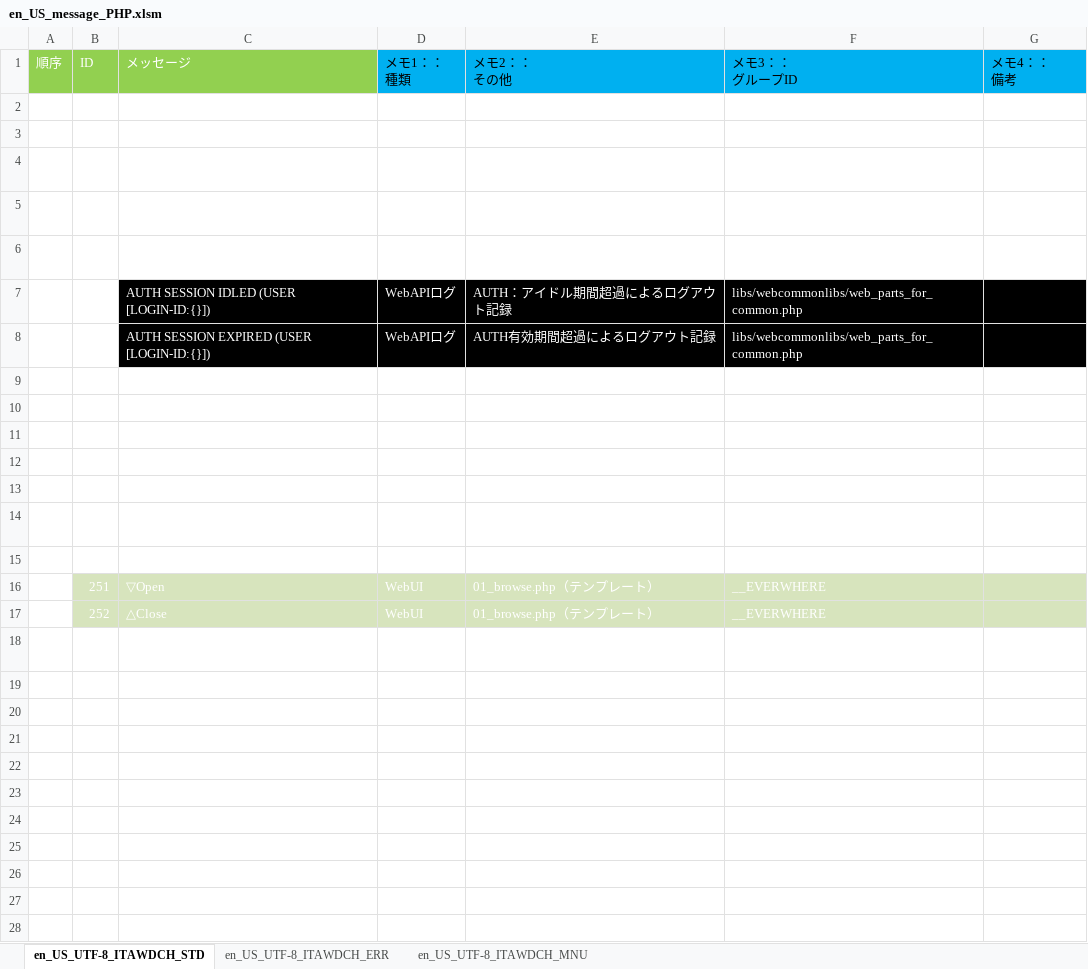
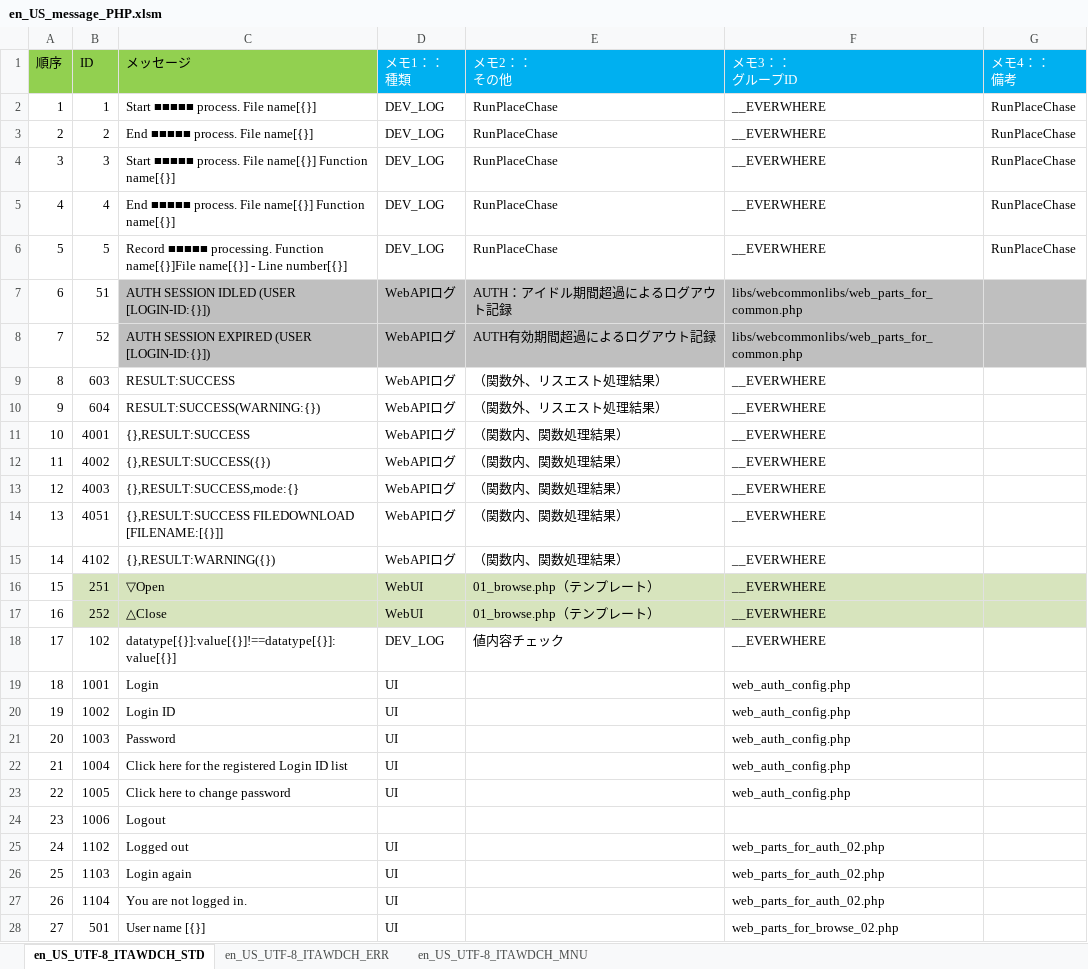
Before and after one commit to exastro-suite/it-automation, an Excel workbook: ky_message_seeds/webdbcore/en_US_message_PHP.xlsm, sheet en_US_UTF-8_ITAWDCH_STD, drawn as a sheet; only a part is shown; values as stored, in another font and other column widths than the file's, no borders; the diff covers the shown part only; the diff names each change by its address in the sheet, - before the commit and + after, or states it on an @@ line.

```diff
--- a/ky_message_seeds/webdbcore/en_US_message_PHP.xlsm (sheet en_US_UTF-8_ITAWDCH_STD)
+++ b/ky_message_seeds/webdbcore/en_US_message_PHP.xlsm (sheet en_US_UTF-8_ITAWDCH_STD)
-A1:C1 text colour: #FFFFFF
+A1:C1 text colour: black
-D1:G1 text colour: black
+D1:G1 text colour: #FFFFFF
-A2:G6 text colour: #FFFFFF
+A2:G6 text colour: black
-A7:F18 text colour: #FFFFFF
+A7:F18 text colour: black
-C7:G8 fill: #000000
+C7:G8 fill: #BFBFBF
-A19:D23 text colour: #FFFFFF
+A19:D23 text colour: black
-F19:F23 text colour: #FFFFFF
+F19:F23 text colour: black
-A24:C24 text colour: #FFFFFF
+A24:C24 text colour: black
-A25:D28 text colour: #FFFFFF
+A25:D28 text colour: black
-F25:F28 text colour: #FFFFFF
+F25:F28 text colour: black
```
Also changed, not shown: cell formats elsewhere in this sheet, sheet en_US_UTF-8_ITAWDCH_ERR, sheet en_US_UTF-8_ITAWDCH_MNU, ky_message_seeds/webdbcore/ja_JP_message_PHP.xlsm, 28 other files.
